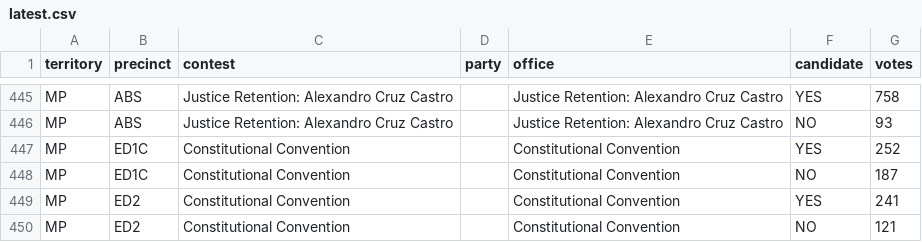
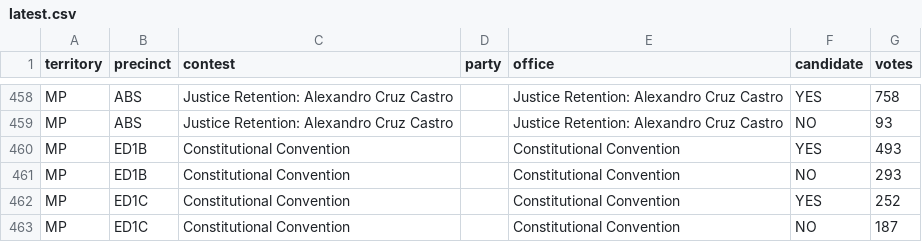
Before and after one commit to contextofislands/2026-territory-election-results, a CSV file: data/northern-mariana-islands/latest.csv, drawn as a sheet; only a part is shown, gaps mark what is left out; the shorter side is filled out with more unchanged rows; the diff covers the shown part only.

```diff
--- a/data/northern-mariana-islands/latest.csv
+++ b/data/northern-mariana-islands/latest.csv
@@ -446,2 +459,4 @@ MP,ABS,Justice Retention: Alexandro Cruz Castro,,Justice Retention: Alexandro Cr
 MP,ABS,Justice Retention: Alexandro Cruz Castro,,Justice Retention: Alexandro Cruz Castro,NO,93
+MP,ED1B,Constitutional Convention,,Constitutional Convention,YES,493
+MP,ED1B,Constitutional Convention,,Constitutional Convention,NO,293
 MP,ED1C,Constitutional Convention,,Constitutional Convention,YES,252
```
Also changed, not shown: 13 added rows and 12 moved rows elsewhere in this file.
